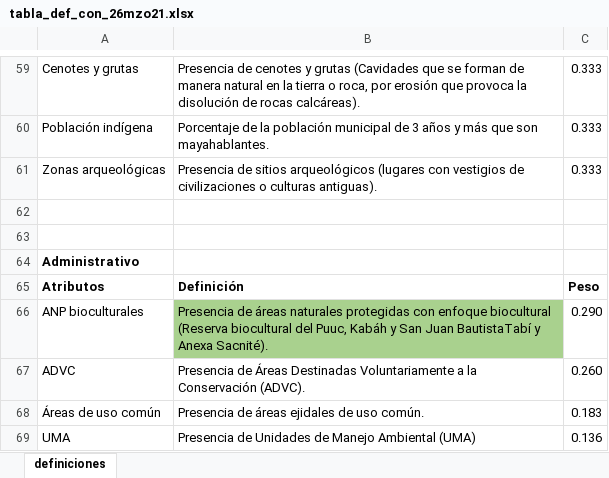
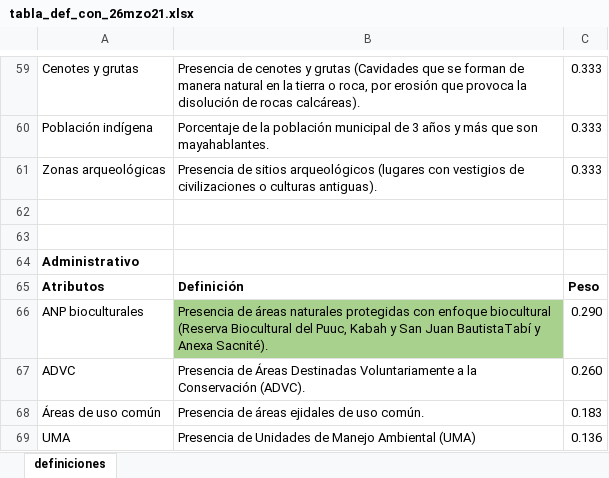
Before and after one commit to lancis-apc/fomix, an Excel workbook: docs/source/recursos/conservacion/tabla_def_con_26mzo21.xlsx, sheet definiciones, drawn as a sheet; only a part is shown, gaps mark what is left out; values as stored, in another font and other column widths than the file's, no borders; the diff names each change by its address in the sheet, - before the commit and + after, or states it on an @@ line.

```diff
--- a/docs/source/recursos/conservacion/tabla_def_con_26mzo21.xlsx (sheet definiciones)
+++ b/docs/source/recursos/conservacion/tabla_def_con_26mzo21.xlsx (sheet definiciones)
-B66: …biocultural (Reserva biocultural del Puuc, Kabáh y San…
+B66: …biocultural (Reserva Biocultural del Puuc, Kabah y San…
```
Also changed, not shown: 19 other files.
